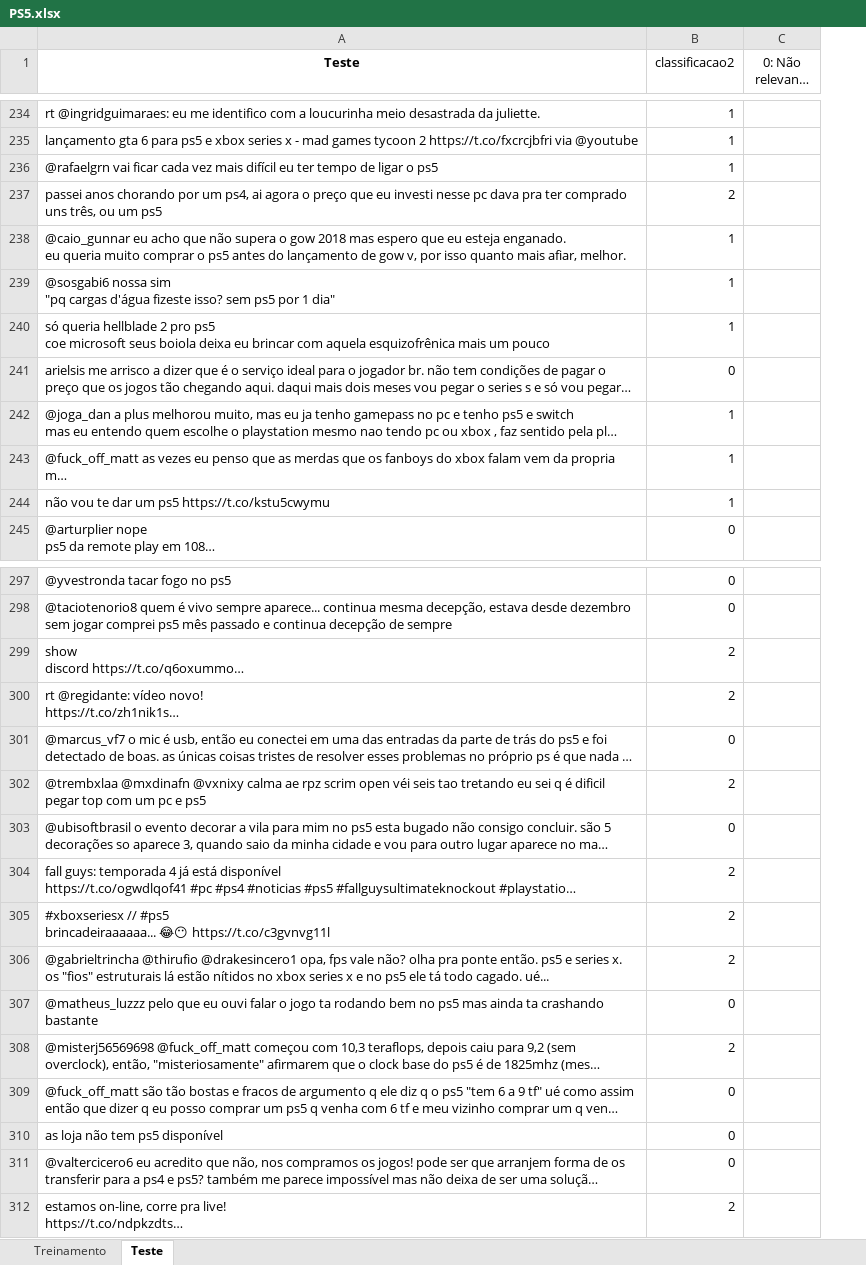
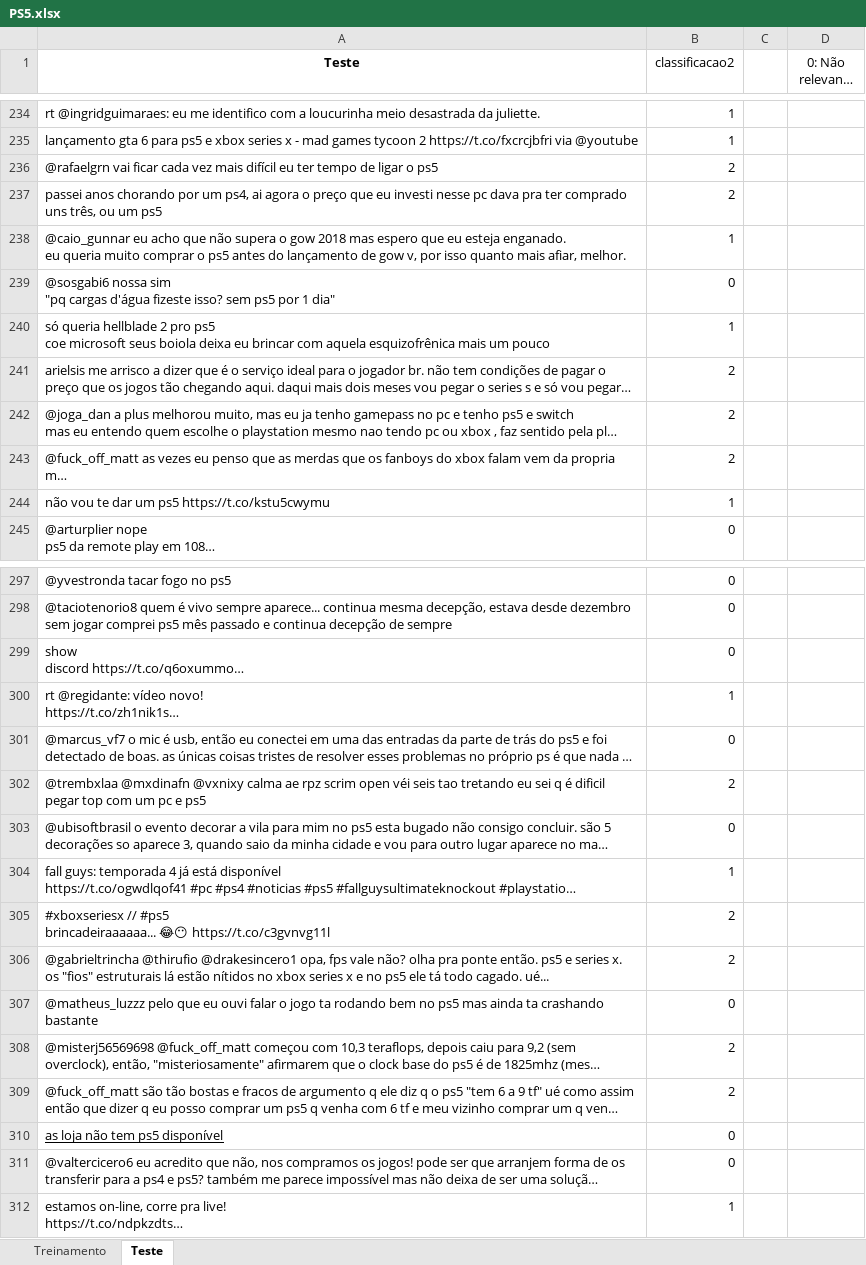
Before and after one commit to gustavokatz/P1-Cdados, an Excel workbook: PS5.xlsx, sheet Teste, drawn as a sheet; only a part is shown, gaps mark what is left out; long unchanged cells end in …; values as stored, in another font and other column widths than the file's, no borders; the diff covers the shown part only; the diff names each change by its address in the sheet, - before the commit and + after, or states it on an @@ line.

```diff
--- a/PS5.xlsx (sheet Teste)
+++ b/PS5.xlsx (sheet Teste)
+column C, empty
-B236 (classificacao2): 1
+B236 (classificacao2): 2
-B239 (classificacao2): 1
+B239 (classificacao2): 0
-B241 (classificacao2): 0
+B241 (classificacao2): 2
-B242:B243 (classificacao2): 1
+B242:B243 (classificacao2): 2
-B299 (classificacao2): 2
+B299 (classificacao2): 0
-B300 (classificacao2): 2
+B300 (classificacao2): 1
-B304 (classificacao2): 2
+B304 (classificacao2): 1
-B309 (classificacao2): 0
+B309 (classificacao2): 2
-A310 underline: off
+A310 underline: on
-B312 (classificacao2): 2
+B312 (classificacao2): 1
```
Also changed, not shown: 42 edited cells elsewhere in this sheet.
